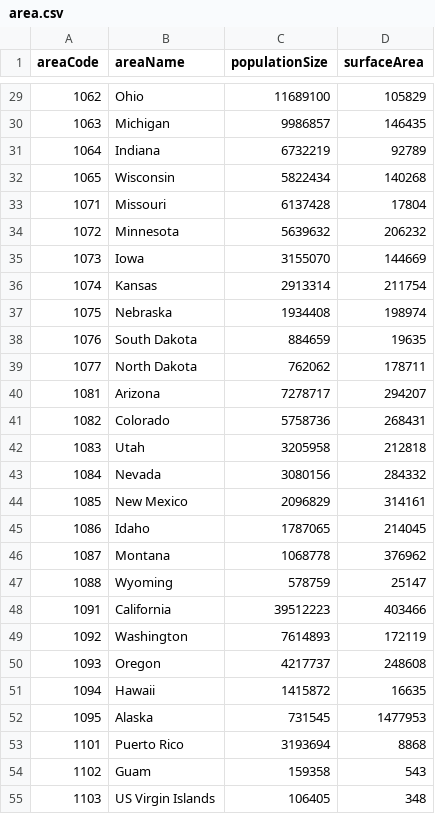
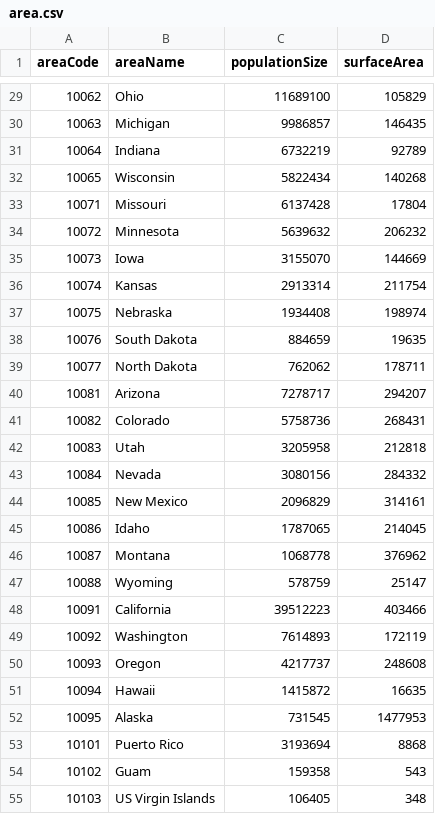
Before and after one commit to RegionMeter/geo-config, a CSV file: area.csv, drawn as a sheet; only a part is shown, gaps mark what is left out; the diff covers the shown part only.

Commit message:
Update area.csv

```diff
--- a/area.csv
+++ b/area.csv
@@ -29,27 +29,27 @@ areaCode,areaName,populationSize,surfaceArea
-1062,Ohio,11689100,105829
-1063,Michigan,9986857,146435
-1064,Indiana,6732219,92789
-1065,Wisconsin,5822434,140268
-1071,Missouri,6137428,17804
-1072,Minnesota,5639632,206232
-1073,Iowa,3155070,144669
-1074,Kansas,2913314,211754
-1075,Nebraska,1934408,198974
-1076,South Dakota,884659,19635
-1077,North Dakota,762062,178711
-1081,Arizona,7278717,294207
-1082,Colorado,5758736,268431
-1083,Utah,3205958,212818
-1084,Nevada,3080156,284332
-1085,New Mexico,2096829,314161
-1086,Idaho,1787065,214045
-1087,Montana,1068778,376962
-1088,Wyoming,578759,25147
-1091,California,39512223,403466
-1092,Washington,7614893,172119
-1093,Oregon,4217737,248608
-1094,Hawaii,1415872,16635
-1095,Alaska,731545,1477953
-1101,Puerto Rico,3193694,8868
-1102,Guam,159358,543
-1103,US Virgin Islands,106405,348
+10062,Ohio,11689100,105829
+10063,Michigan,9986857,146435
+10064,Indiana,6732219,92789
+10065,Wisconsin,5822434,140268
+10071,Missouri,6137428,17804
+10072,Minnesota,5639632,206232
+10073,Iowa,3155070,144669
+10074,Kansas,2913314,211754
+10075,Nebraska,1934408,198974
+10076,South Dakota,884659,19635
+10077,North Dakota,762062,178711
+10081,Arizona,7278717,294207
+10082,Colorado,5758736,268431
+10083,Utah,3205958,212818
+10084,Nevada,3080156,284332
+10085,New Mexico,2096829,314161
+10086,Idaho,1787065,214045
+10087,Montana,1068778,376962
+10088,Wyoming,578759,25147
+10091,California,39512223,403466
+10092,Washington,7614893,172119
+10093,Oregon,4217737,248608
+10094,Hawaii,1415872,16635
+10095,Alaska,731545,1477953
+10101,Puerto Rico,3193694,8868
+10102,Guam,159358,543
+10103,US Virgin Islands,106405,348
```
Also changed, not shown: 29 edited cells elsewhere in this file.
